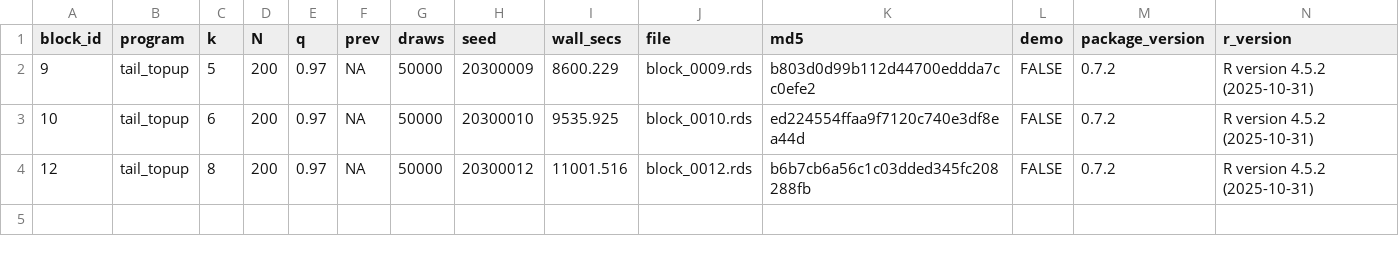
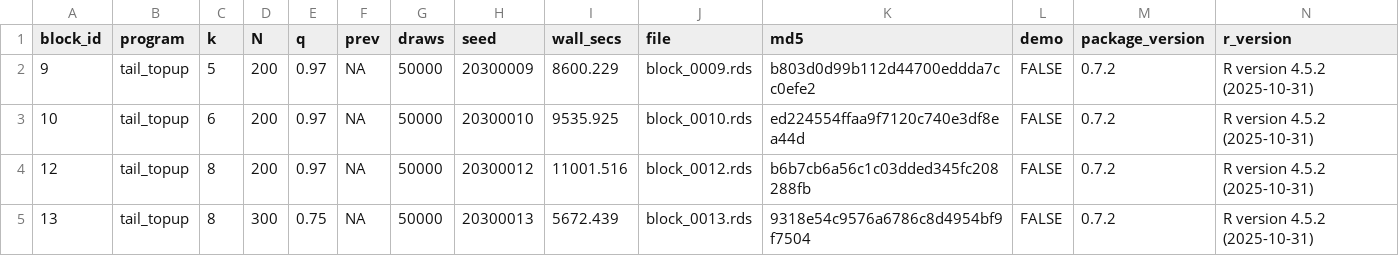
Before and after one commit to defense031/grassr, a CSV file: contrib/contributions/rachel-dill-gidaro-20260708-blocks9-15/bundle_manifest.csv, drawn as a sheet.

Commit message:
block 13 (tail_topup)

```diff
--- a/contrib/contributions/rachel-dill-gidaro-20260708-blocks9-15/bundle_manifest.csv
+++ b/contrib/contributions/rachel-dill-gidaro-20260708-blocks9-15/bundle_manifest.csv
@@ -4 +4,2 @@
 12,"tail_topup",8,200,0.97,NA,50000,20300012,11001.516,"block_0012.rds","b6b7cb6a56c1c03dded345fc208288fb",FALSE,"0.7.2","R version 4.5.2 (2025-10-31)"
+13,"tail_topup",8,300,0.75,NA,50000,20300013,5672.439,"block_0013.rds","9318e54c9576a6786c8d4954bf9f7504",FALSE,"0.7.2","R version 4.5.2 (2025-10-31)"
```
Also changed, not shown: 1 other file.
